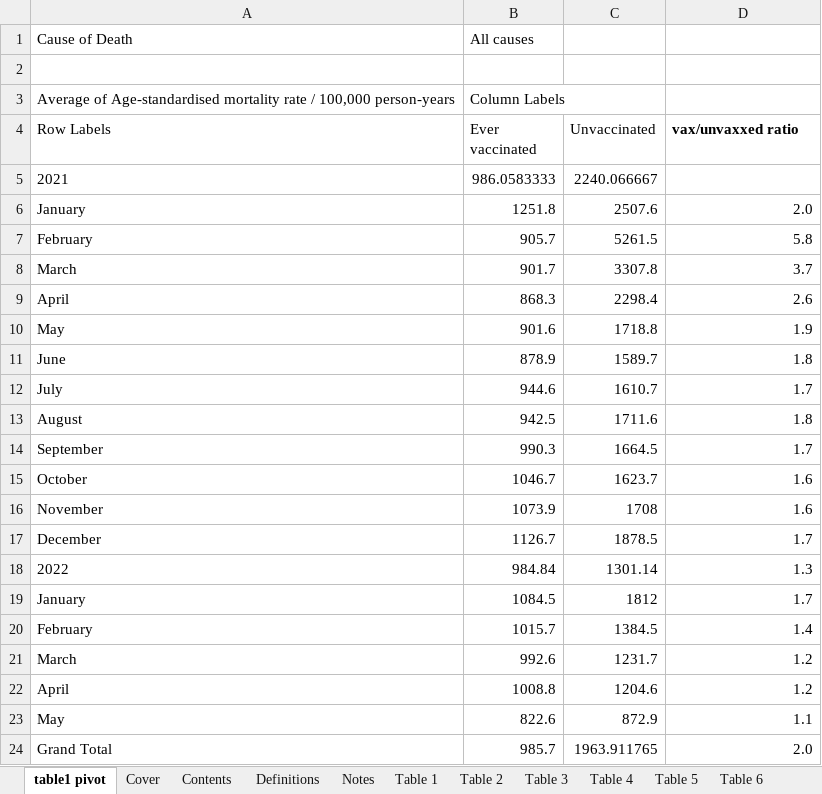
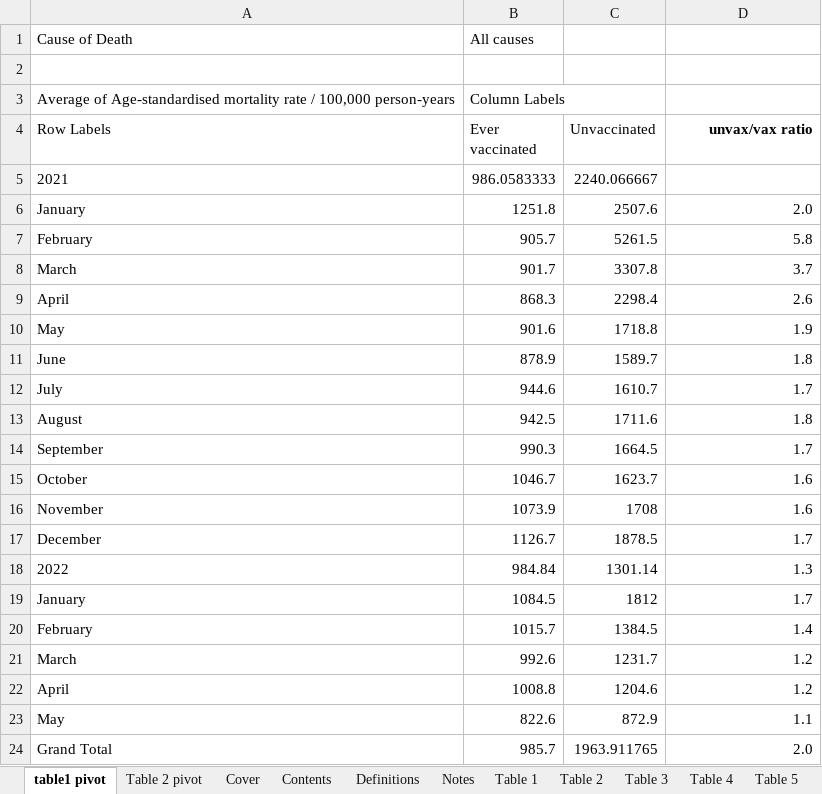
Before and after one commit to skirsch/covid, an Excel workbook: UK/UK_deaths_by_vax_status.xlsx, sheet table1 pivot, drawn as a sheet; values as stored, in another font and other column widths than the file's, no borders; the diff names each change by its address in the sheet, - before the commit and + after, or states it on an @@ line.

Commit message:
updated with table 2 pivot

```diff
--- a/UK/UK_deaths_by_vax_status.xlsx (sheet table1 pivot)
+++ b/UK/UK_deaths_by_vax_status.xlsx (sheet table1 pivot)
+sheet tab: Table 2 pivot
-D4: vax/unvaxxed ratio
+D4: unvax/vax ratio
-D4 alignment: left
+D4 alignment: right
```
Also changed, not shown: sheet Table 2.
